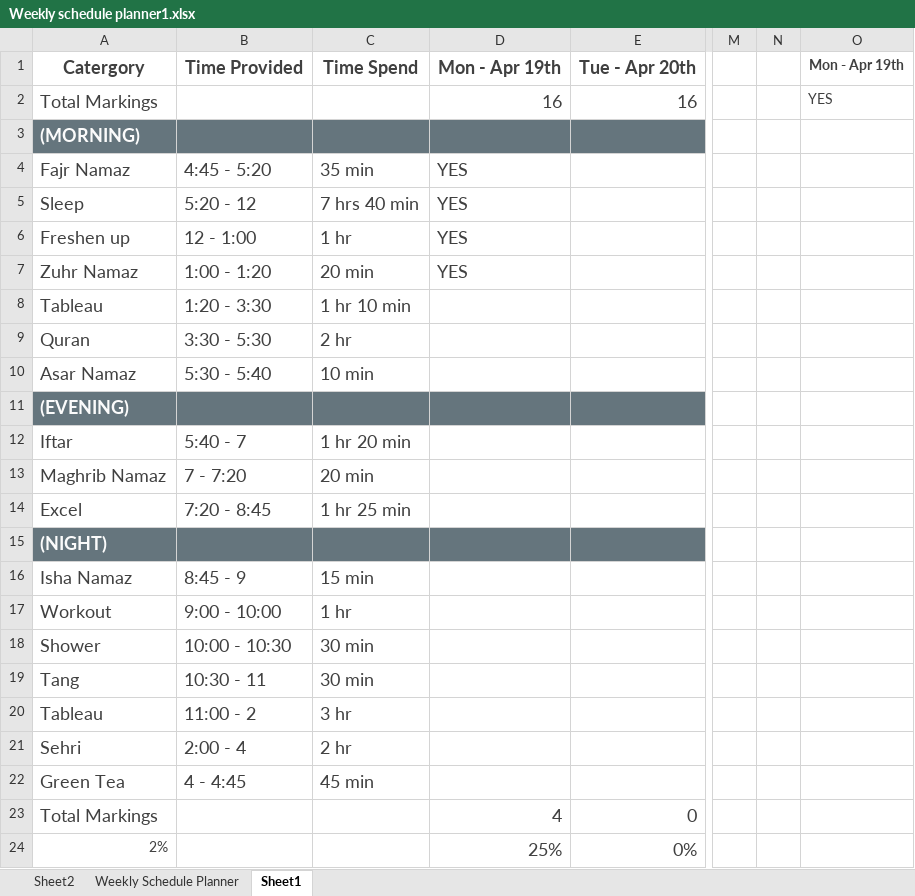
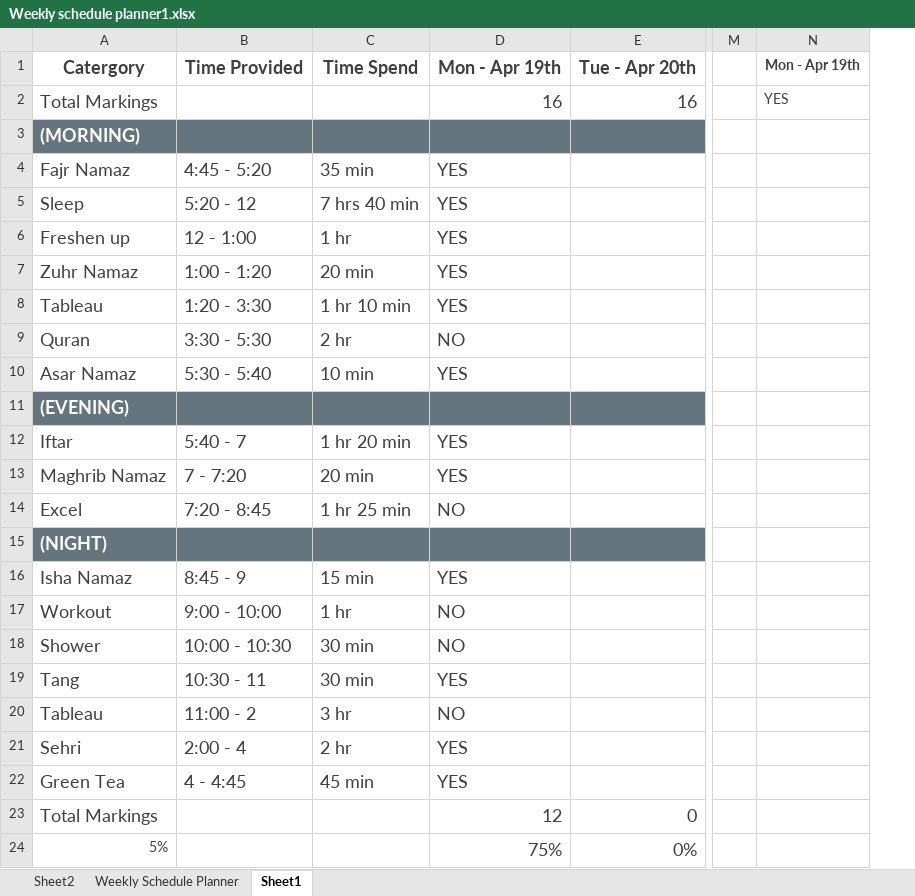
Before and after one commit to SyedaHiba19/Data-Analysis-Excel, an Excel workbook: Weekly Planner/Weekly schedule planner1.xlsx, sheet Sheet1, drawn as a sheet; only a part is shown, gaps mark what is left out; values as stored, in another font and other column widths than the file's, no borders; conditional formats and table styles not drawn; the diff names each change by its address in the sheet, - before the commit and + after, or states it on an @@ line.

Commit message:
updated new

```diff
--- a/Weekly Planner/Weekly schedule planner1.xlsx (sheet Sheet1)
+++ b/Weekly Planner/Weekly schedule planner1.xlsx (sheet Sheet1)
-column N, empty
-D8: (empty)
+D8: YES
-D9: (empty)
+D9: NO
-D10: (empty)
+D10: YES
-D12:D13: (empty)
+D12:D13: YES
-D14: (empty)
+D14: NO
-D16: (empty)
+D16: YES
-D17:D18: (empty)
+D17:D18: NO
-D19: (empty)
+D19: YES
-D20: (empty)
+D20: NO
-D21:D22: (empty)
+D21:D22: YES
-D23: 4
+D23: 12
-A24: 2%
+A24: 5%
-D24: 25%
+D24: 75%
```
Also changed, not shown: formulas that keep their value.
